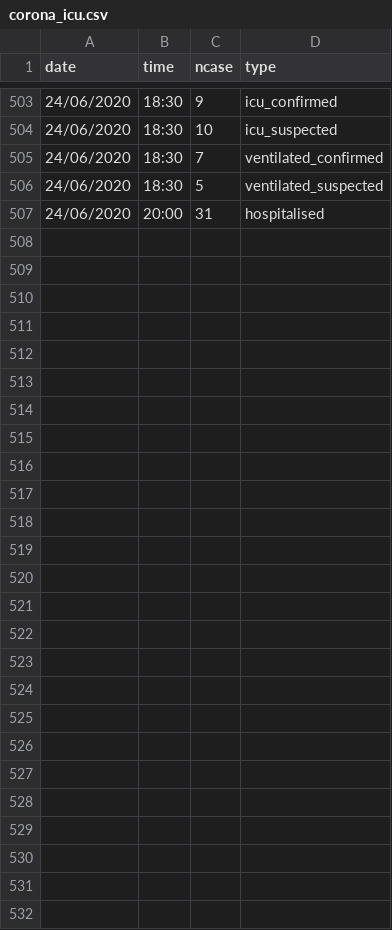
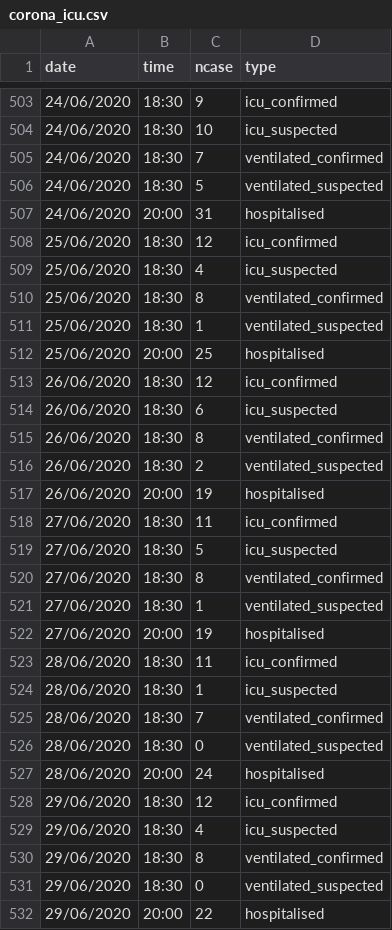
Before and after one commit to mathsnuig/coronaviz, a CSV file: data/corona_icu.csv, drawn as a sheet; only a part is shown, gaps mark what is left out; the diff names each change by its address in the sheet, - before the commit and + after, or states it on an @@ line.

```diff
--- a/data/corona_icu.csv
+++ b/data/corona_icu.csv
+row 508: 25/06/2020 | 18:30 | 12 | icu_confirmed
+row 509: 25/06/2020 | 18:30 | 4 | icu_suspected
+row 510: 25/06/2020 | 18:30 | 8 | ventilated_confirmed
+row 511: 25/06/2020 | 18:30 | 1 | ventilated_suspected
+row 512: 25/06/2020 | 20:00 | 25 | hospitalised
+row 513: 26/06/2020 | 18:30 | 12 | icu_confirmed
+row 514: 26/06/2020 | 18:30 | 6 | icu_suspected
+row 515: 26/06/2020 | 18:30 | 8 | ventilated_confirmed
+row 516: 26/06/2020 | 18:30 | 2 | ventilated_suspected
+row 517: 26/06/2020 | 20:00 | 19 | hospitalised
+row 518: 27/06/2020 | 18:30 | 11 | icu_confirmed
+row 519: 27/06/2020 | 18:30 | 5 | icu_suspected
+row 520: 27/06/2020 | 18:30 | 8 | ventilated_confirmed
+row 521: 27/06/2020 | 18:30 | 1 | ventilated_suspected
+row 522: 27/06/2020 | 20:00 | 19 | hospitalised
+row 523: 28/06/2020 | 18:30 | 11 | icu_confirmed
+row 524: 28/06/2020 | 18:30 | 1 | icu_suspected
+row 525: 28/06/2020 | 18:30 | 7 | ventilated_confirmed
+row 526: 28/06/2020 | 18:30 | 0 | ventilated_suspected
+row 527: 28/06/2020 | 20:00 | 24 | hospitalised
+row 528: 29/06/2020 | 18:30 | 12 | icu_confirmed
+row 529: 29/06/2020 | 18:30 | 4 | icu_suspected
+row 530: 29/06/2020 | 18:30 | 8 | ventilated_confirmed
+row 531: 29/06/2020 | 18:30 | 0 | ventilated_suspected
+row 532: 29/06/2020 | 20:00 | 22 | hospitalised
```
Also changed, not shown: data/corona_county.csv, data/corona_ireland.csv, 8 other files.
